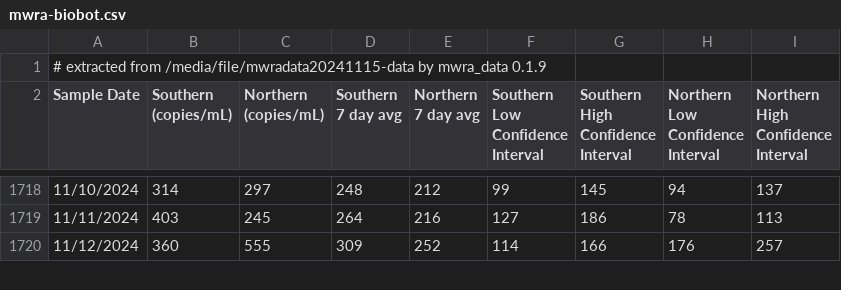
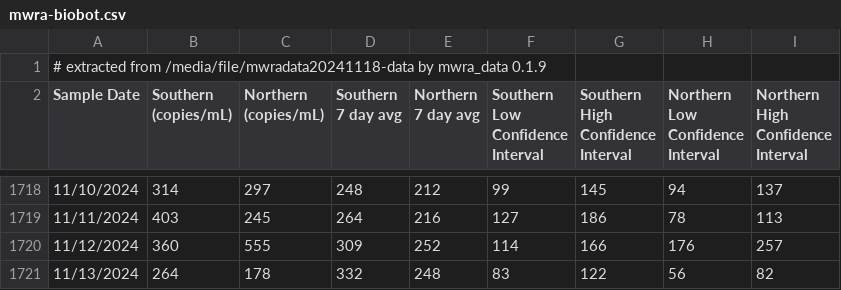
Before and after one commit to bensteinberg/mwra-biobot, a CSV file: mwra-biobot.csv, drawn as a sheet; only a part is shown, gaps mark what is left out; the diff covers the shown part only.

```diff
--- a/mwra-biobot.csv
+++ b/mwra-biobot.csv
@@ -1,2 +1,2 @@
-# extracted from /media/file/mwradata20241115-data by mwra_data 0.1.9
+# extracted from /media/file/mwradata20241118-data by mwra_data 0.1.9
 Sample Date,"Southern
@@ -1732 +1732,2 @@ Interval"
 11/12/2024,360,555,309,252,114,166,176,257
+11/13/2024,264,178,332,248,83,122,56,82
```
Also changed, not shown: 1 edited cell elsewhere in this file, mwra-biobot-tidied.csv, 1 other file.
